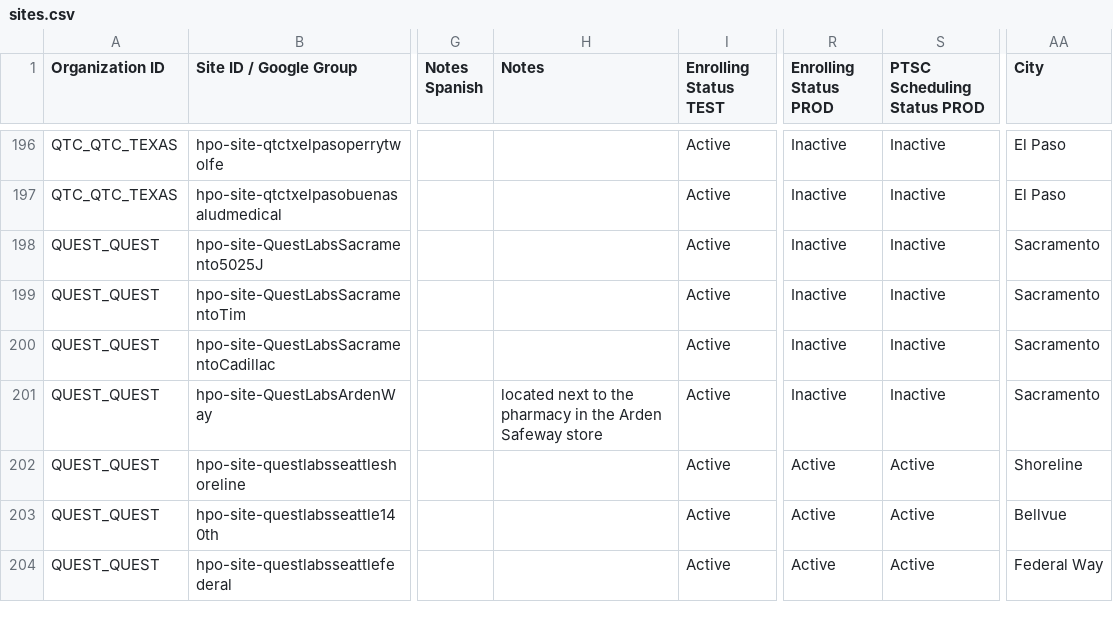
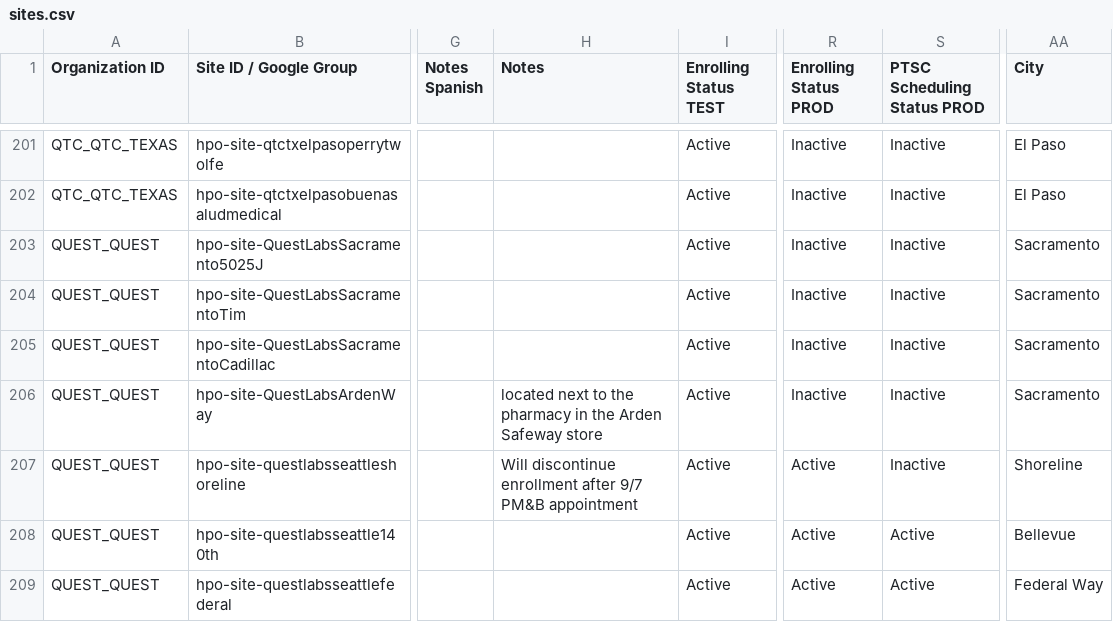
Before and after one commit to all-of-us/raw-data-repository, a CSV file: rest-api/data/sites.csv, drawn as a sheet; only a part is shown, gaps mark what is left out; addresses are those after the commit; the diff covers the shown part only; the diff names each change by its address in the sheet, - before the commit and + after, or states it on an @@ line.

Commit message:
Site update (#773)

```diff
--- a/rest-api/data/sites.csv
+++ b/rest-api/data/sites.csv
-H207 (Notes): (empty)
+H207 (Notes): Will discontinue enrollment after 9/7 PM&B appointment
-S207 (PTSC Scheduling Status PROD): Active
+S207 (PTSC Scheduling Status PROD): Inactive
-AA208 (City): Bellvue
+AA208 (City): Bellevue
```
Also changed, not shown: 6 added rows and 34 edited cells elsewhere in this file, rest-api/data/organizations.csv.
